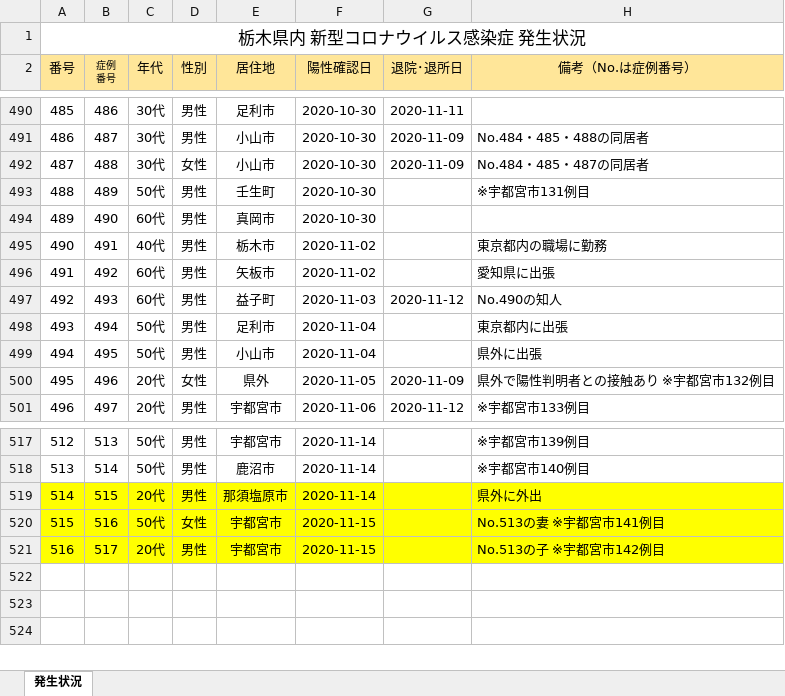
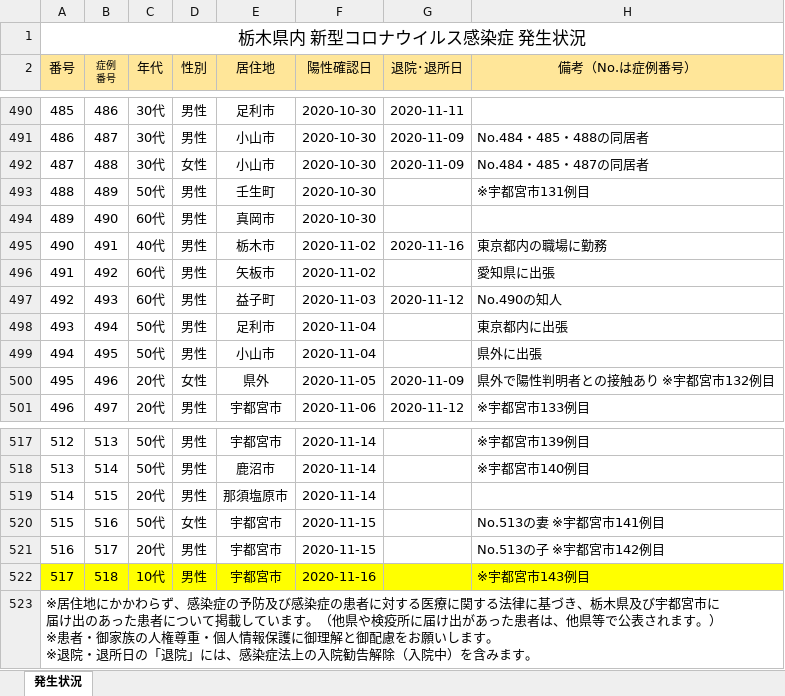
Before and after one commit to CalicoKater/covid-19, an Excel workbook: work/09_tochigi.xlsx, sheet 発生状況, drawn as a sheet; only a part is shown, gaps mark what is left out; values as stored, in another font and other column widths than the file's, no borders; charts and pictures not drawn; ↵ is a line break in a cell; the diff names each change by its address in the sheet, - before the commit and + after, or states it on an @@ line.

```diff
--- a/work/09_tochigi.xlsx (sheet 発生状況)
+++ b/work/09_tochigi.xlsx (sheet 発生状況)
-G495 (退院･退所日): (empty)
+G495 (退院･退所日): 2020-11-16
-A519:H521 fill: #FFFF00
+A519:H521 fill: none
-H519 (備考（No.は症例番号）): 県外に外出
+H519 (備考（No.は症例番号）): (empty)
+row 522: 517 | 518 | 10代 | 男性 | 宇都宮市 | 2020-11-16 |  | ※宇都宮市143例目
+row 523: ※居住地にかかわらず、感染症の予防及び感染症の患者に対する医療に関する法律に基づき、栃木県及び宇都宮市に ↵ 届け出のあった患者について掲載しています。（他県や検疫所に届け出があった患者は、他県等で公表されます。） ↵ ※患者・御家族の人権尊重・個人情報保護に御理解と御配慮をお願いします。 ↵ ※退院・退所日の「退院」には、感染症法上の入院勧告解除（入院中）を含みます。
```
Also changed, not shown: charts or pictures, work/23_aichi2.xlsx, 45 other files.
